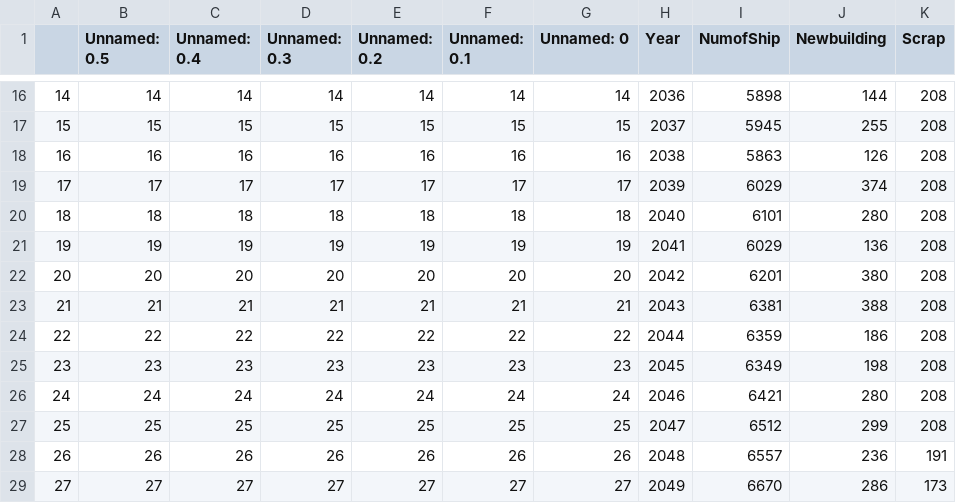
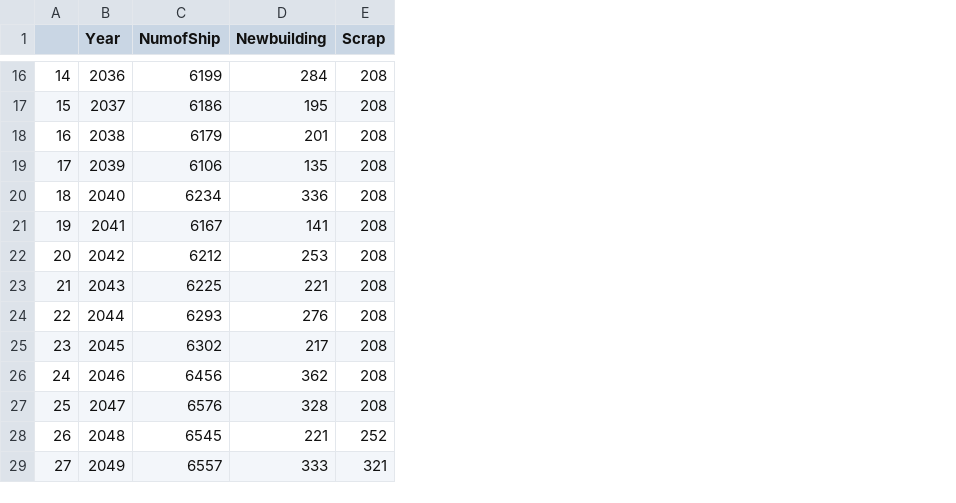
Before and after one commit to tnakash/autoship_trans_sim, a CSV file: csv/demandtest_0331.csv, drawn as a sheet; only a part is shown, gaps mark what is left out; removed rows and columns are numbered as before the commit, all else as after; the diff covers the shown part only; the diff names each change by its address in the sheet, - before the commit and + after, or states it on an @@ line.

```diff
--- a/csv/demandtest_0331.csv
+++ b/csv/demandtest_0331.csv
-column B (Unnamed: 0.5), rows 16-29: 14 | 15 | 16 | 17 | 18 | 19 | 20 | 21 | 22 | 23 | 24 | 25 | 26 | 27
-column C (Unnamed: 0.4), rows 16-29: 14 | 15 | 16 | 17 | 18 | 19 | 20 | 21 | 22 | 23 | 24 | 25 | 26 | 27
-column D (Unnamed: 0.3), rows 16-29: 14 | 15 | 16 | 17 | 18 | 19 | 20 | 21 | 22 | 23 | 24 | 25 | 26 | 27
-column E (Unnamed: 0.2), rows 16-29: 14 | 15 | 16 | 17 | 18 | 19 | 20 | 21 | 22 | 23 | 24 | 25 | 26 | 27
-column F (Unnamed: 0.1), rows 16-29: 14 | 15 | 16 | 17 | 18 | 19 | 20 | 21 | 22 | 23 | 24 | 25 | 26 | 27
-column G (Unnamed: 0), rows 16-29: 14 | 15 | 16 | 17 | 18 | 19 | 20 | 21 | 22 | 23 | 24 | 25 | 26 | 27
-C16 (NumofShip): 5898
+C16 (NumofShip): 6199
-D16 (Newbuilding): 144
+D16 (Newbuilding): 284
-C17 (NumofShip): 5945
+C17 (NumofShip): 6186
-D17 (Newbuilding): 255
+D17 (Newbuilding): 195
-C18 (NumofShip): 5863
+C18 (NumofShip): 6179
-D18 (Newbuilding): 126
+D18 (Newbuilding): 201
-C19 (NumofShip): 6029
+C19 (NumofShip): 6106
-D19 (Newbuilding): 374
+D19 (Newbuilding): 135
-C20 (NumofShip): 6101
+C20 (NumofShip): 6234
-D20 (Newbuilding): 280
+D20 (Newbuilding): 336
-C21 (NumofShip): 6029
+C21 (NumofShip): 6167
-D21 (Newbuilding): 136
+D21 (Newbuilding): 141
-C22 (NumofShip): 6201
+C22 (NumofShip): 6212
-D22 (Newbuilding): 380
+D22 (Newbuilding): 253
-C23 (NumofShip): 6381
+C23 (NumofShip): 6225
-D23 (Newbuilding): 388
+D23 (Newbuilding): 221
-C24 (NumofShip): 6359
+C24 (NumofShip): 6293
-D24 (Newbuilding): 186
+D24 (Newbuilding): 276
-C25 (NumofShip): 6349
+C25 (NumofShip): 6302
-D25 (Newbuilding): 198
+D25 (Newbuilding): 217
-C26 (NumofShip): 6421
+C26 (NumofShip): 6456
-D26 (Newbuilding): 280
+D26 (Newbuilding): 362
-C27 (NumofShip): 6512
+C27 (NumofShip): 6576
-D27 (Newbuilding): 299
+D27 (Newbuilding): 328
-C28 (NumofShip): 6557
+C28 (NumofShip): 6545
-D28 (Newbuilding): 236
+D28 (Newbuilding): 221
-E28 (Scrap): 191
+E28 (Scrap): 252
-C29 (NumofShip): 6670
+C29 (NumofShip): 6557
-D29 (Newbuilding): 286
+D29 (Newbuilding): 333
-E29 (Scrap): 173
+E29 (Scrap): 321
```
Also changed, not shown: 29 edited cells elsewhere in this file, 28 other files.
